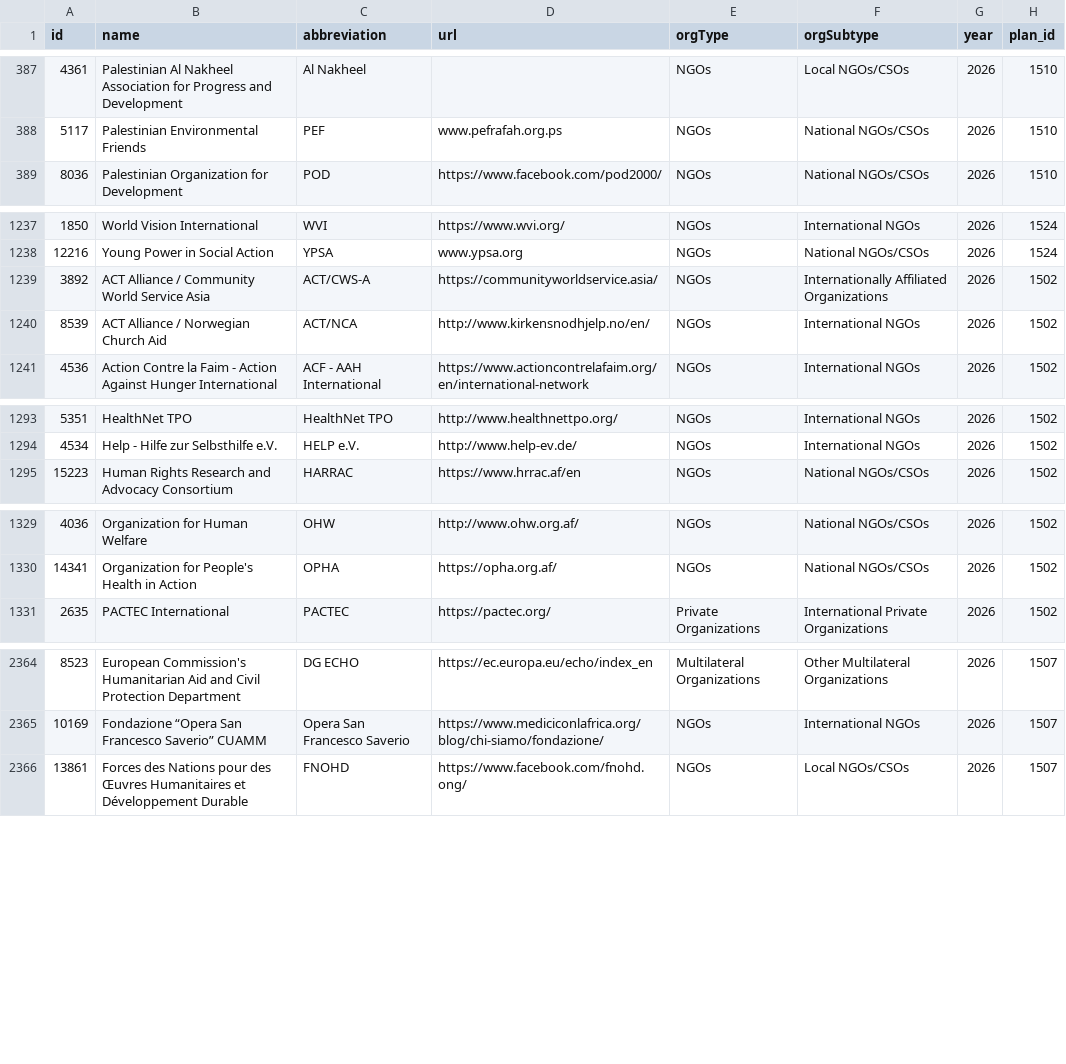
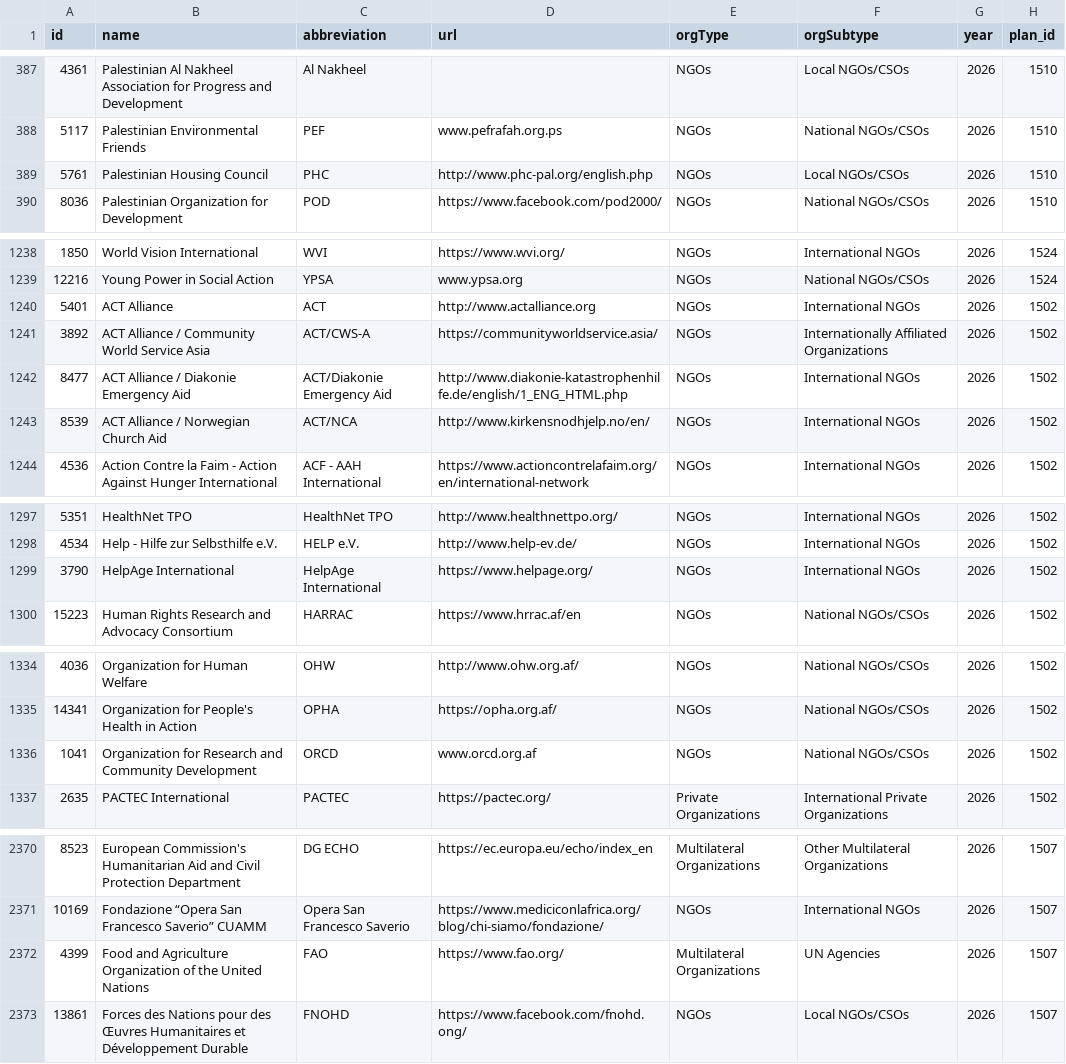
Before and after one commit to nirojpanta77/global-humanitarian-needs-and-funding, a CSV file: tables/organizations/2026.csv, drawn as a sheet; only a part is shown, gaps mark what is left out; the diff covers the shown part only.

```diff
--- a/tables/organizations/2026.csv
+++ b/tables/organizations/2026.csv
@@ -388,2 +388,3 @@ id,name,abbreviation,url,orgType,orgSubtype,year,plan_id
 5117,Palestinian Environmental Friends,PEF,www.pefrafah.org.ps,NGOs,National NGOs/CSOs,2026,1510
+5761,Palestinian Housing Council,PHC,http://www.phc-pal.org/english.php,NGOs,Local NGOs/CSOs,2026,1510
 8036,Palestinian Organization for Development,POD,https://www.facebook.com/pod2000/,NGOs,National NGOs/CSOs,2026,1510
@@ -1238,3 +1239,5 @@ id,name,abbreviation,url,orgType,orgSubtype,year,plan_id
 12216,Young Power in Social Action,YPSA,www.ypsa.org,NGOs,National NGOs/CSOs,2026,1524
+5401,ACT Alliance,ACT,http://www.actalliance.org,NGOs,International NGOs,2026,1502
 3892,ACT Alliance / Community World Service Asia,ACT/CWS-A,https://communityworldservice.asia/,NGOs,Internationally Affiliated Organizations,2026,1502
+8477,ACT Alliance / Diakonie Emergency Aid,ACT/Diakonie Emergency Aid,http://www.diakonie-katastrophenhilfe.de/english/1_ENG_HTML.php,NGOs,International NGOs,2026,1502
 8539,ACT Alliance / Norwegian Church Aid,ACT/NCA,http://www.kirkensnodhjelp.no/en/,NGOs,International NGOs,2026,1502
@@ -1294,2 +1298,3 @@ id,name,abbreviation,url,orgType,orgSubtype,year,plan_id
 4534,Help - Hilfe zur Selbsthilfe e.V.,HELP e.V.,http://www.help-ev.de/,NGOs,International NGOs,2026,1502
+3790,HelpAge International,HelpAge International,https://www.helpage.org/,NGOs,International NGOs,2026,1502
 15223,Human Rights Research and Advocacy Consortium,HARRAC,https://www.hrrac.af/en,NGOs,National NGOs/CSOs,2026,1502
@@ -1330,2 +1335,3 @@ id,name,abbreviation,url,orgType,orgSubtype,year,plan_id
 14341,Organization for People's Health in Action,OPHA,https://opha.org.af/,NGOs,National NGOs/CSOs,2026,1502
+1041,Organization for Research and Community Development,ORCD,www.orcd.org.af,NGOs,National NGOs/CSOs,2026,1502
 2635,PACTEC International,PACTEC,https://pactec.org/,Private Organizations,International Private Organizations,2026,1502
@@ -2365,2 +2371,3 @@ id,name,abbreviation,url,orgType,orgSubtype,year,plan_id
 10169,Fondazione “Opera San Francesco Saverio” CUAMM,Opera San Francesco Saverio,https://www.mediciconlafrica.org/blog/chi-siamo/fondazione/,NGOs,International NGOs,2026,1507
+4399,Food and Agriculture Organization of the United Nations,FAO,https://www.fao.org/,Multilateral Organizations,UN Agencies,2026,1507
 13861,Forces des Nations pour des Œuvres Humanitaires et Développement Durable,FNOHD,https://www.facebook.com/fnohd.ong/,NGOs,Local NGOs/CSOs,2026,1507
```
Also changed, not shown: 1 added row and 1 removed row elsewhere in this file, tables/financial_breakdowns/2024.csv, tables/financial_breakdowns/2025.csv, 17 other files.
